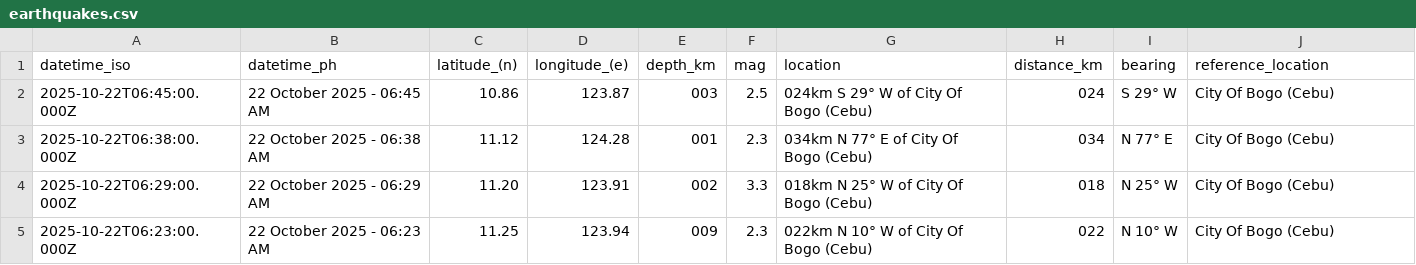
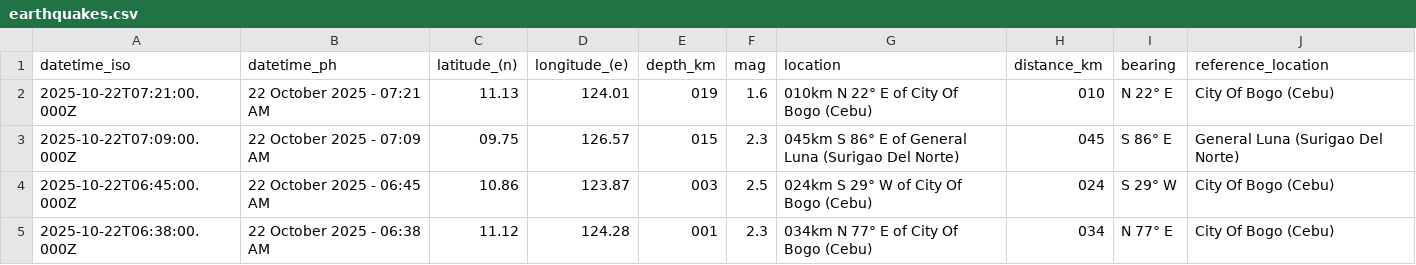
Before and after one commit to Waytii/chamthesleeptalker, a CSV file: earthquakes.csv, drawn as a sheet; only a part is shown; the shorter side is filled out with more unchanged rows; the diff names each change by its address in the sheet, - before the commit and + after, or states it on an @@ line.

```diff
--- a/earthquakes.csv
+++ b/earthquakes.csv
+row 2: 2025-10-22T07:21:00.000Z | 22 October 2025 - 07:21 AM | 11.13 | 124.01 | 019 | 1.6 | 010km N 22° E of City Of Bogo (Cebu) | 010 | N 22° E | City Of Bogo (Cebu)
+row 3: 2025-10-22T07:09:00.000Z | 22 October 2025 - 07:09 AM | 09.75 | 126.57 | 015 | 2.3 | 045km S 86° E of General Luna (Surigao Del Norte) | 045 | S 86° E | General Luna (Surigao Del Norte)
```
Also changed, not shown: earthquakes_past_24_hours.csv, earthquakes_past_7_days.csv, 5 other files.
